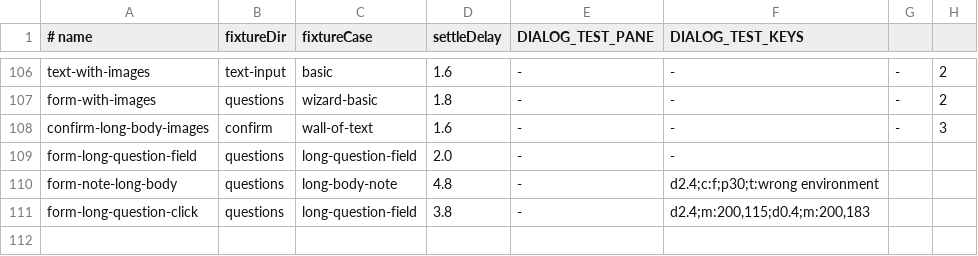
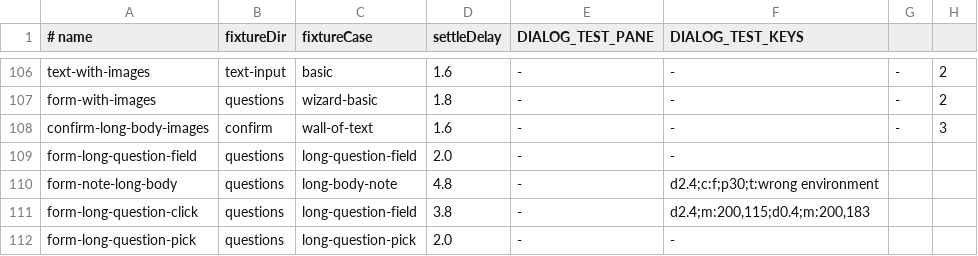
Before and after one commit to doublej/consult-user-mcp, a TSV file: test-cases/skin-states/states.tsv, drawn as a sheet; only a part is shown, gaps mark what is left out; the diff names each change by its address in the sheet, - before the commit and + after, or states it on an @@ line.

Commit message:
fix: keep a clicked question at its full height, still selectable
SwiftUI's textSelection re-sets a clicked Text in its own layer, which drew a
two-line question at one line. Selectable prose now draws through one TextKit 1
NSTextView that measures, draws and selects with the same typesetter. A
read-only text view no longer counts as editing, so hotkeys survive the click.

```diff
--- a/test-cases/skin-states/states.tsv
+++ b/test-cases/skin-states/states.tsv
+row 112: form-long-question-pick | questions | long-question-pick | 2.0 | - | -
```
Also changed, not shown: 3 other files.
